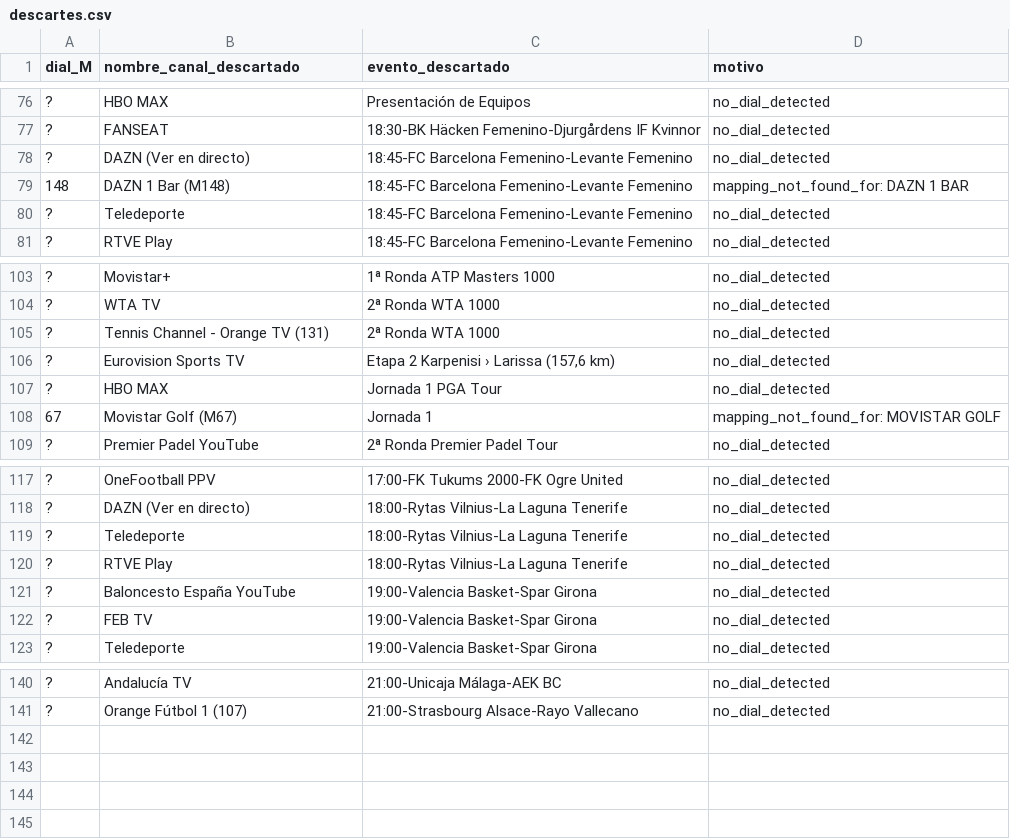
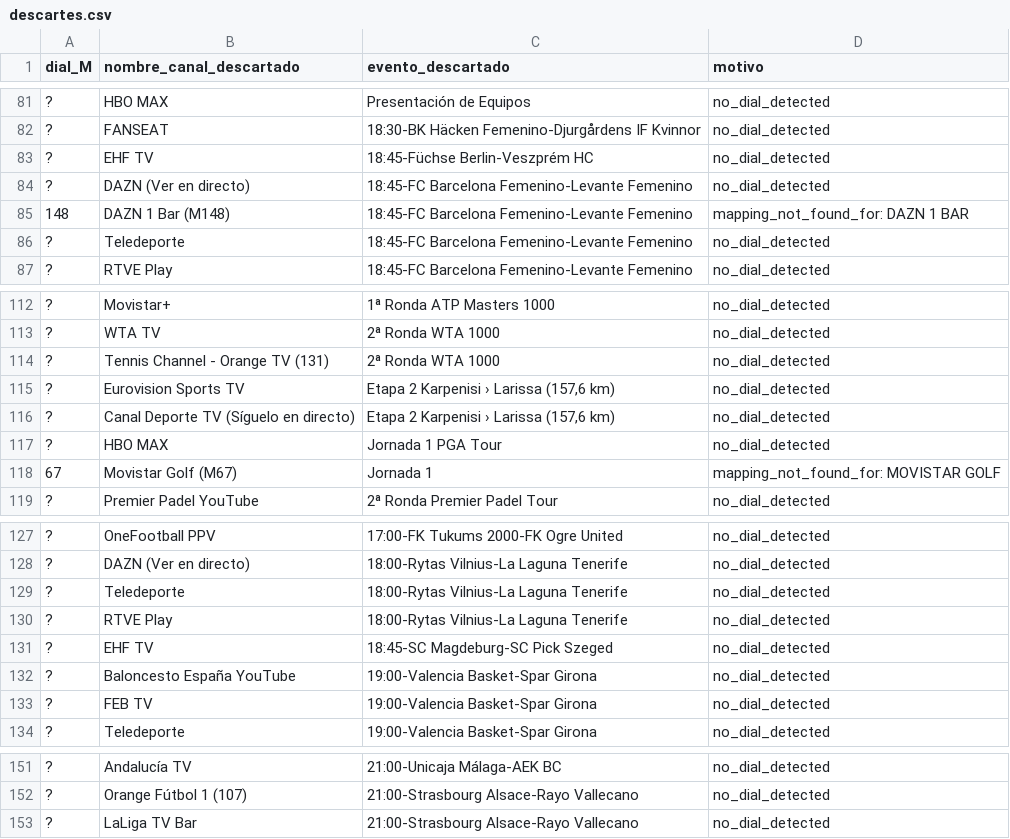
Before and after one commit to ezdakit/zukzeuk_listas, a CSV file: canales/descartes.csv, drawn as a sheet; only a part is shown, gaps mark what is left out; the diff covers the shown part only.

```diff
--- a/canales/descartes.csv
+++ b/canales/descartes.csv
@@ -77,2 +82,3 @@
 ?,FANSEAT,18:30-BK Häcken Femenino-Djurgårdens IF Kvinnor,no_dial_detected
+?,EHF TV,18:45-Füchse Berlin-Veszprém HC,no_dial_detected
 ?,DAZN (Ver en directo),18:45-FC Barcelona Femenino-Levante Femenino,no_dial_detected
@@ -106,2 +115,3 @@
 ?,Eurovision Sports TV,"Etapa 2 Karpenisi › Larissa (157,6 km)",no_dial_detected
+?,Canal Deporte TV (Síguelo en directo),"Etapa 2 Karpenisi › Larissa (157,6 km)",no_dial_detected
 ?,HBO MAX,Jornada 1 PGA Tour,no_dial_detected
@@ -120,2 +130,3 @@
 ?,RTVE Play,18:00-Rytas Vilnius-La Laguna Tenerife,no_dial_detected
+?,EHF TV,18:45-SC Magdeburg-SC Pick Szeged,no_dial_detected
 ?,Baloncesto España YouTube,19:00-Valencia Basket-Spar Girona,no_dial_detected
@@ -141 +152,2 @@
 ?,Orange Fútbol 1 (107),21:00-Strasbourg Alsace-Rayo Vallecano,no_dial_detected
+?,LaLiga TV Bar,21:00-Strasbourg Alsace-Rayo Vallecano,no_dial_detected
```
Also changed, not shown: 8 added rows and 1 edited cell elsewhere in this file, canales/correspondencias.csv, canales/eventos_canales.csv, 4 other files.
